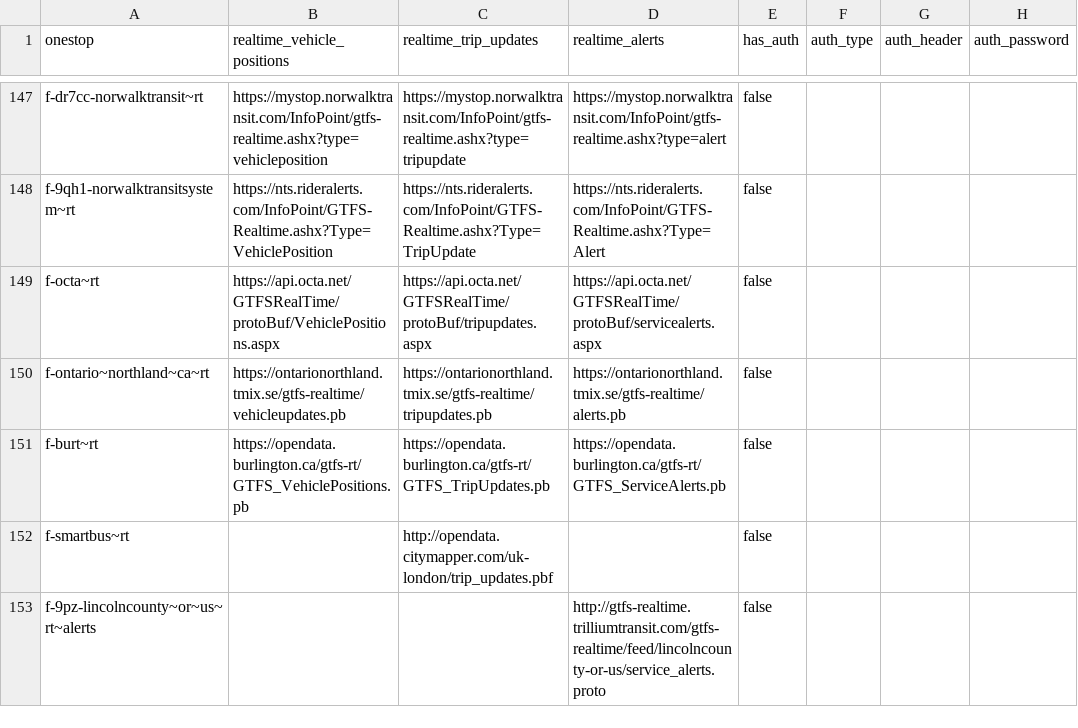
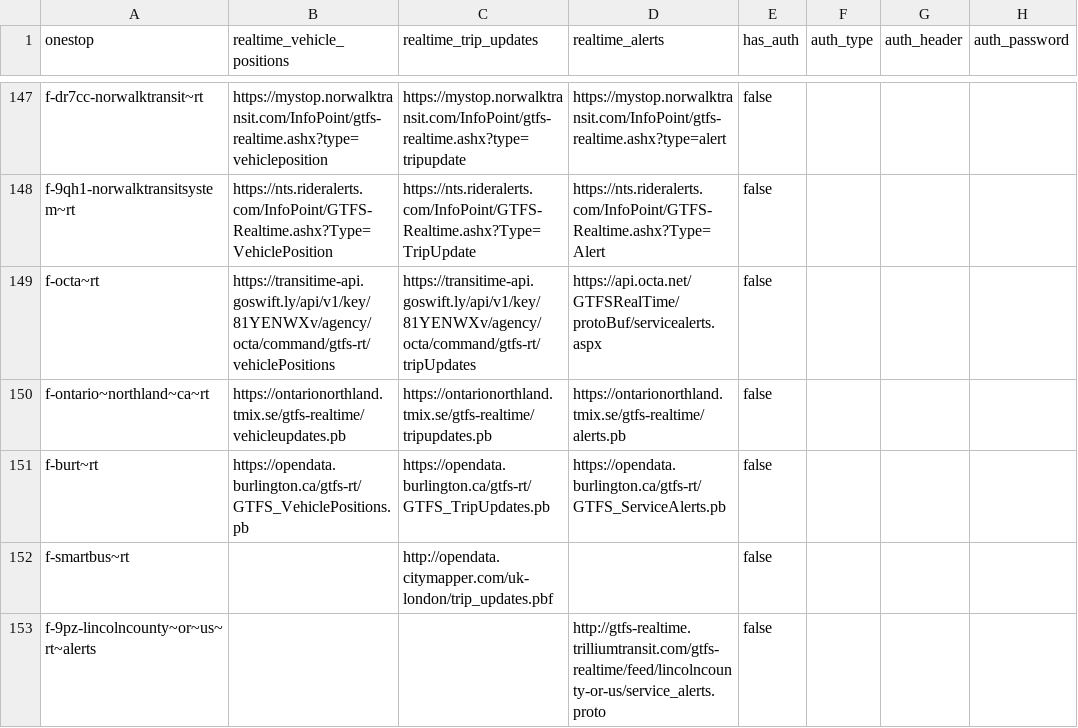
Before and after one commit to catenarytransit/kactus-gtfs-rt, a CSV file: public-urls.csv, drawn as a sheet; only a part is shown, gaps mark what is left out; the diff names each change by its address in the sheet, - before the commit and + after, or states it on an @@ line.

Commit message:
octa

```diff
--- a/public-urls.csv
+++ b/public-urls.csv
-B149 (realtime_vehicle_positions): https://api.octa.net/GTFSRealTime/protoBuf/VehiclePositions.aspx
+B149 (realtime_vehicle_positions): https://transitime-api.goswift.ly/api/v1/key/81YENWXv/agency/octa/command/gtfs-rt/vehiclePositions
-C149 (realtime_trip_updates): https://api.octa.net/GTFSRealTime/protoBuf/tripupdates.aspx
+C149 (realtime_trip_updates): https://transitime-api.goswift.ly/api/v1/key/81YENWXv/agency/octa/command/gtfs-rt/tripUpdates
```
